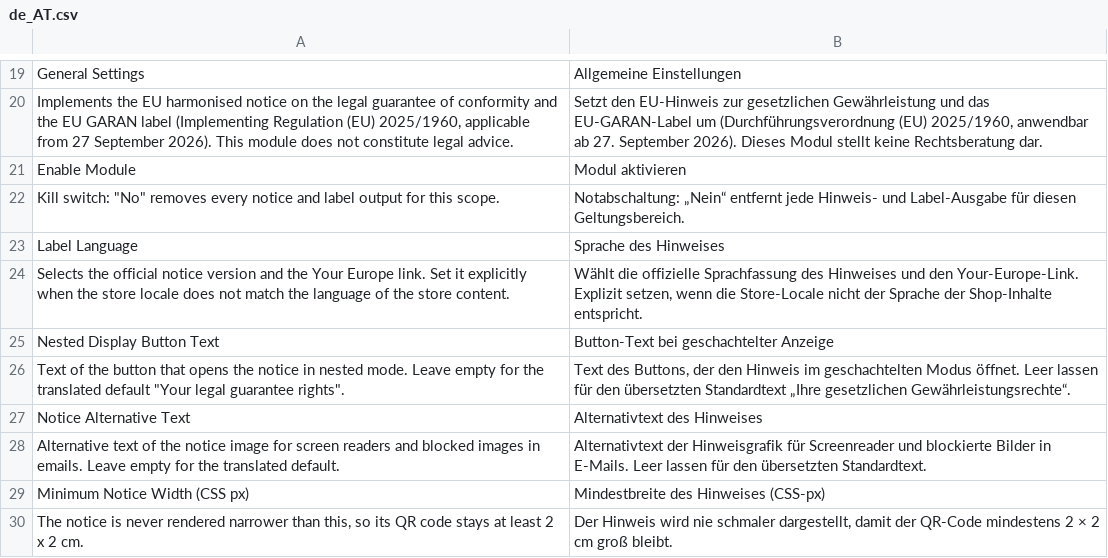
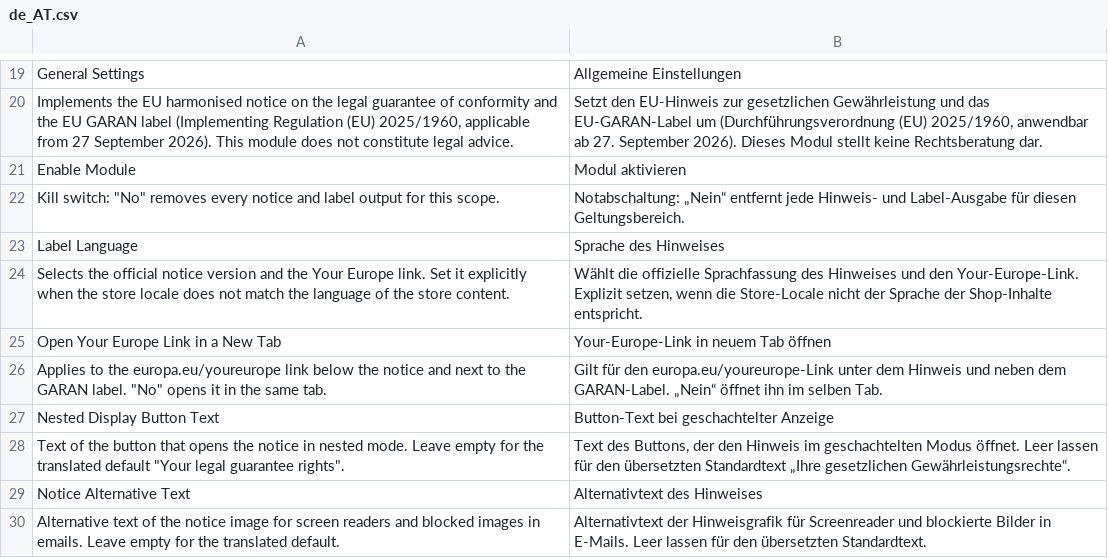
Before and after one commit to 5mehulhelp5/magento-warranty-label, a CSV file: i18n/de_AT.csv, drawn as a sheet; only a part is shown, gaps mark what is left out; the shorter side is filled out with more unchanged rows.

```diff
--- a/i18n/de_AT.csv
+++ b/i18n/de_AT.csv
@@ -24,2 +24,4 @@
 "Selects the official notice version and the Your Europe link. Set it explicitly when the store locale does not match the language of the store content.","Wählt die offizielle Sprachfassung des Hinweises und den Your-Europe-Link. Explizit setzen, wenn die Store-Locale nicht der Sprache der Shop-Inhalte entspricht."
+"Open Your Europe Link in a New Tab","Your-Europe-Link in neuem Tab öffnen"
+"Applies to the europa.eu/youreurope link below the notice and next to the GARAN label. ""No"" opens it in the same tab.","Gilt für den europa.eu/youreurope-Link unter dem Hinweis und neben dem GARAN-Label. „Nein“ öffnet ihn im selben Tab."
 "Nested Display Button Text","Button-Text bei geschachtelter Anzeige"
```
Also changed, not shown: i18n/de_DE.csv, 23 other files.
